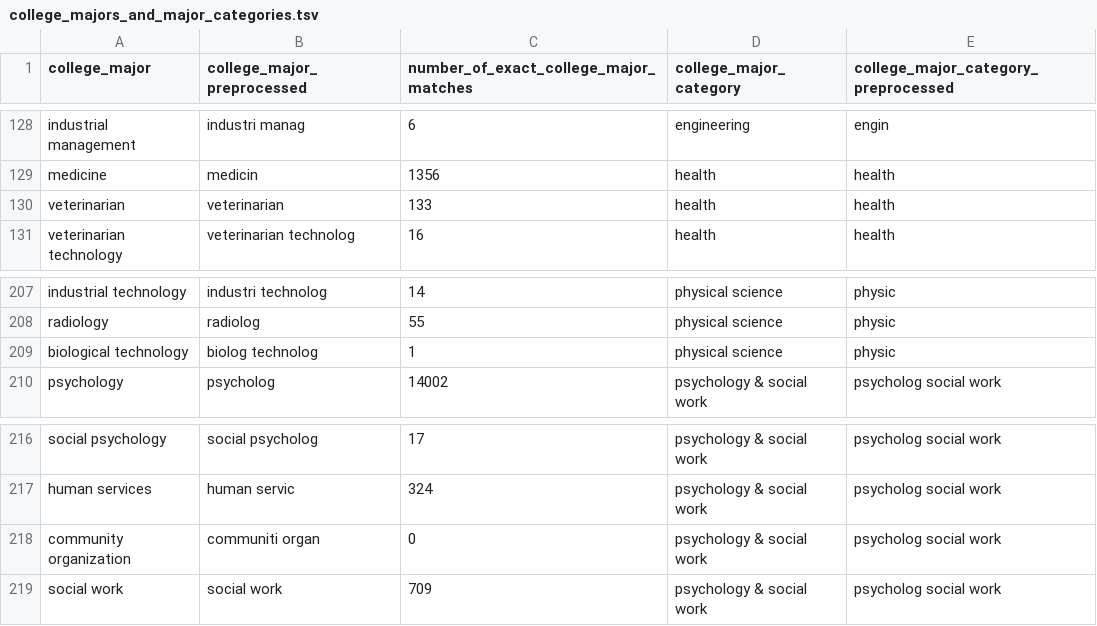
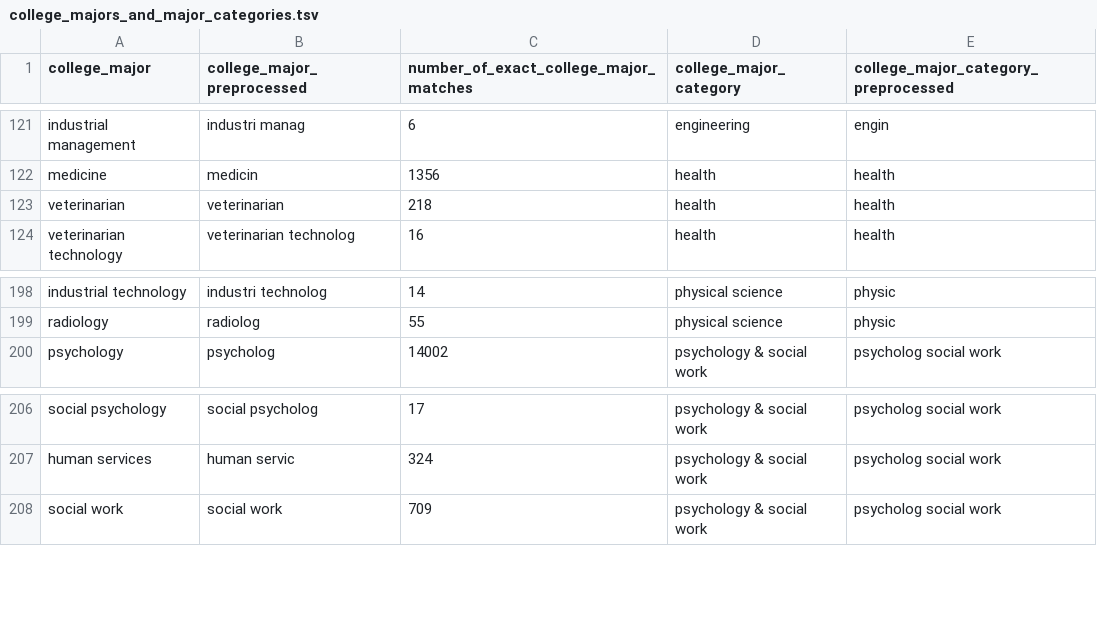
Before and after one commit to brendanmcc02/masters-thesis, a TSV file: datasets/open-psychometrics/filter_data/college_majors_and_major_categories.tsv, drawn as a sheet; only a part is shown, gaps mark what is left out; the diff covers the shown part only.

```diff
--- a/datasets/open-psychometrics/filter_data/college_majors_and_major_categories.tsv
+++ b/datasets/open-psychometrics/filter_data/college_majors_and_major_categories.tsv
@@ -129,3 +122,3 @@ industrial management	industri manag	6	engineering	engin
 medicine	medicin	1356	health	health
-veterinarian	veterinarian	133	health	health
+veterinarian	veterinarian	218	health	health
 veterinarian technology	veterinarian technolog	16	health	health
@@ -208,3 +199,2 @@ industrial technology	industri technolog	14	physical science	physic
 radiology	radiolog	55	physical science	physic
-biological technology	biolog technolog	1	physical science	physic
 psychology	psycholog	14002	psychology & social work	psycholog social work
@@ -217,3 +207,2 @@ social psychology	social psycholog	17	psychology & social work	psycholog social
 human services	human servic	324	psychology & social work	psycholog social work
-community organization	communiti organ	0	psychology & social work	psycholog social work
 social work	social work	709	psychology & social work	psycholog social work
```
Also changed, not shown: 3 added rows and 12 removed rows elsewhere in this file, 9 other files.
